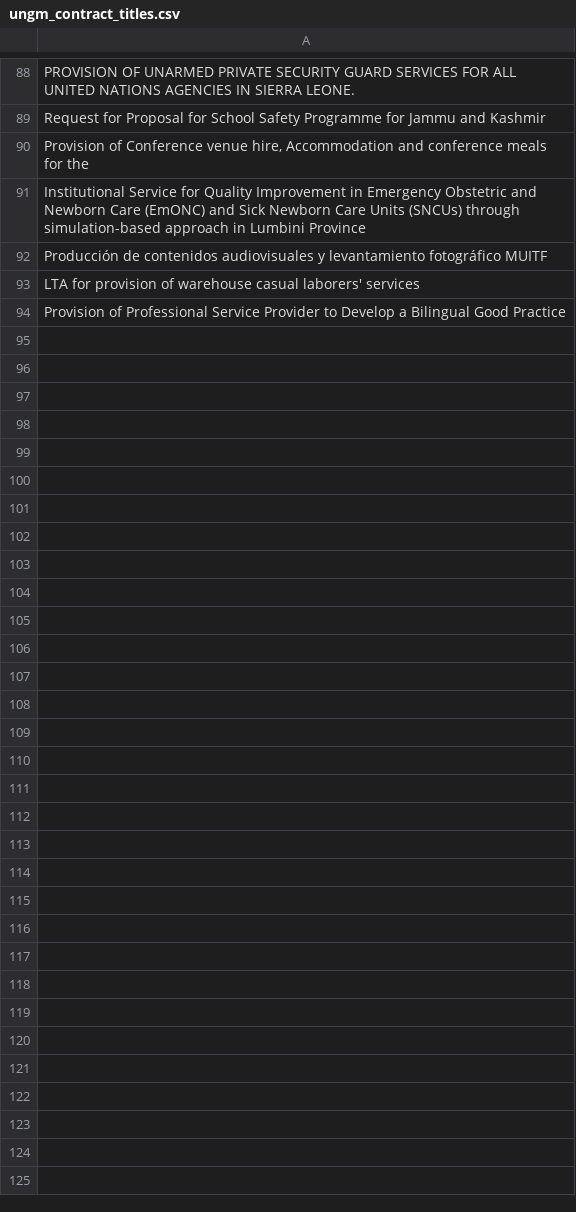
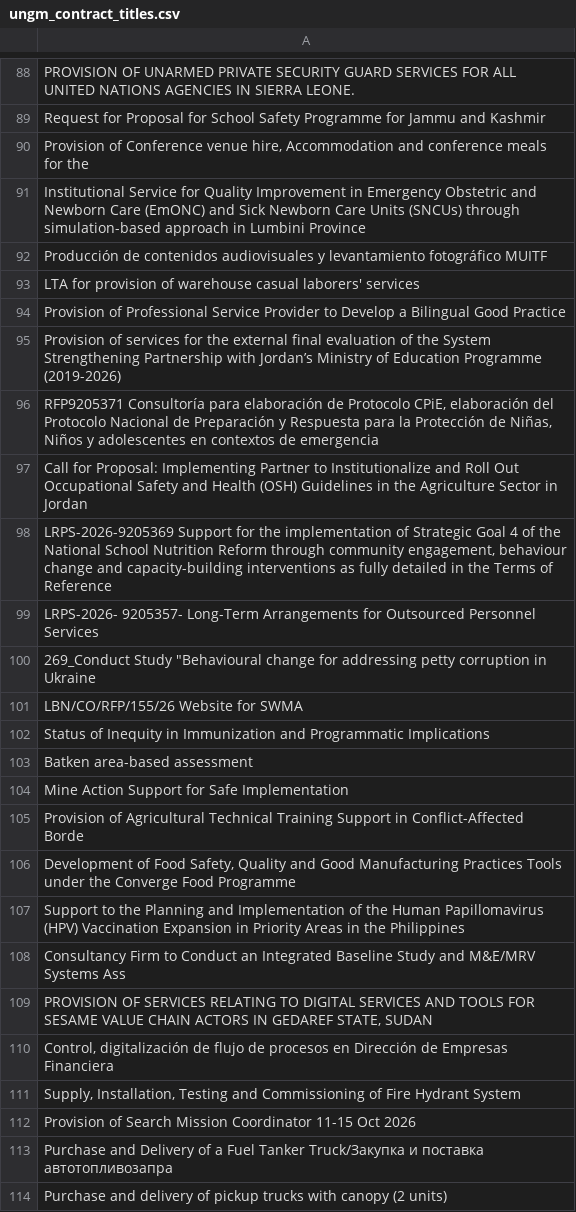
Before and after one commit to LSE-consulting/Notion, a CSV file: Sources/UNGM/ungm_contract_titles.csv, drawn as a sheet; only a part is shown, gaps mark what is left out; the diff covers the shown part only.

```diff
--- a/Sources/UNGM/ungm_contract_titles.csv
+++ b/Sources/UNGM/ungm_contract_titles.csv
@@ -94 +94,21 @@ LTA for provision of warehouse casual laborers' services
 Provision of Professional Service Provider to Develop a Bilingual Good Practice
+Provision of services for the external final evaluation of the System Strengthening Partnership with Jordan’s Ministry of Education Programme (2019-2026)
+"RFP9205371 Consultoría para elaboración de Protocolo CPiE, elaboración del Protocolo Nacional de Preparación y Respuesta para la Protección de Niñas, Niños y adolescentes en contextos de emergencia"
+Call for Proposal: Implementing Partner to Institutionalize and Roll Out Occupational Safety and Health (OSH) Guidelines in the Agriculture Sector in Jordan
+"LRPS-2026-9205369 Support for the implementation of Strategic Goal 4 of the National School Nutrition Reform through community engagement, behaviour change and capacity-building interventions as fully detailed in the Terms of Reference"
+LRPS-2026- 9205357- Long-Term Arrangements for Outsourced Personnel Services
+"269_Conduct Study ""Behavioural change for addressing petty corruption in Ukraine"
+LBN/CO/RFP/155/26 Website for SWMA
+Status of Inequity in Immunization and Programmatic Implications
+Batken area-based assessment
+Mine Action Support for Safe Implementation
+Provision of Agricultural Technical Training Support in Conflict-Affected Borde
+"Development of Food Safety, Quality and Good Manufacturing Practices Tools under the Converge Food Programme"
+Support to the Planning and Implementation of the Human Papillomavirus (HPV) Vaccination Expansion in Priority Areas in the Philippines
+Consultancy Firm to Conduct an Integrated Baseline Study and M&E/MRV Systems Ass
+"PROVISION OF SERVICES RELATING TO DIGITAL SERVICES AND TOOLS FOR SESAME VALUE CHAIN ACTORS IN GEDAREF STATE, SUDAN"
+"Control, digitalización de flujo de procesos en Dirección de Empresas Financiera"
+"Supply, Installation, Testing and Commissioning of Fire Hydrant System"
+Provision of Search Mission Coordinator 11-15 Oct 2026
+Purchase and Delivery of a Fuel Tanker Truck/Закупка и поставка автотопливозапра
+Purchase and delivery of pickup trucks with canopy (2 units)
```
Also changed, not shown: 12 added rows elsewhere in this file, Sources/EU Commission/eu_commission_contract_titles.csv, Sources/EU Contracts/EU_contract_titles.csv, 11 other files.
